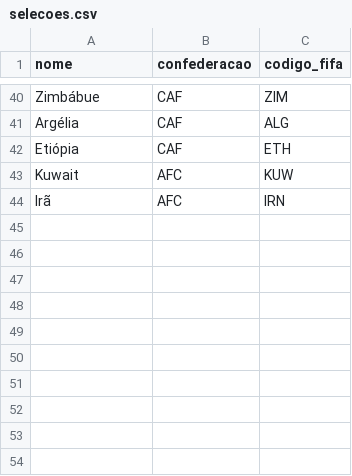
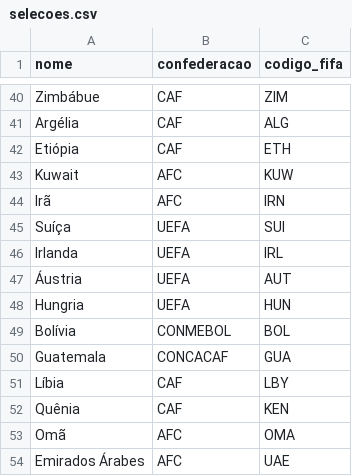
Before and after one commit to murilosoriano5-lgtm/copas-mundo-historico, a CSV file: data/selecoes.csv, drawn as a sheet; only a part is shown, gaps mark what is left out.

```diff
--- a/data/selecoes.csv
+++ b/data/selecoes.csv
@@ -44 +44,11 @@ Kuwait,AFC,KUW
 Irã,AFC,IRN
+Suíça,UEFA,SUI
+Irlanda,UEFA,IRL
+Áustria,UEFA,AUT
+Hungria,UEFA,HUN
+Bolívia,CONMEBOL,BOL
+Guatemala,CONCACAF,GUA
+Líbia,CAF,LBY
+Quênia,CAF,KEN
+Omã,AFC,OMA
+Emirados Árabes,AFC,UAE
```
Also changed, not shown: data/edicoes.csv, data/grupos.csv, 3 other files.
